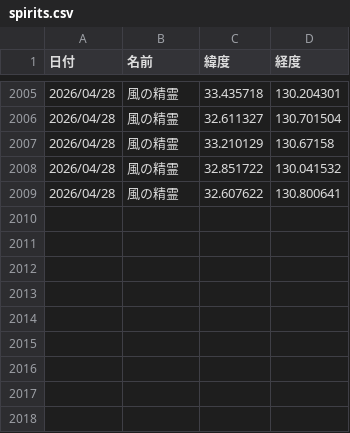
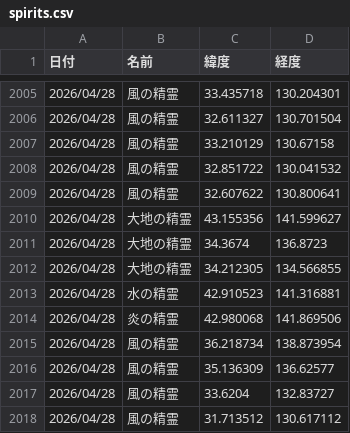
Before and after one commit to griever-0120/maboroshi, a CSV file: spirits.csv, drawn as a sheet; only a part is shown, gaps mark what is left out.

```diff
--- a/spirits.csv
+++ b/spirits.csv
@@ -2009 +2009,10 @@
 2026/04/28,風の精霊,32.607622,130.800641
+2026/04/28,大地の精霊,43.155356,141.599627
+2026/04/28,大地の精霊,34.3674,136.8723
+2026/04/28,大地の精霊,34.212305,134.566855
+2026/04/28,水の精霊,42.910523,141.316881
+2026/04/28,炎の精霊,42.980068,141.869506
+2026/04/28,風の精霊,36.218734,138.873954
+2026/04/28,風の精霊,35.136309,136.62577
+2026/04/28,風の精霊,33.6204,132.83727
+2026/04/28,風の精霊,31.713512,130.617112
```
